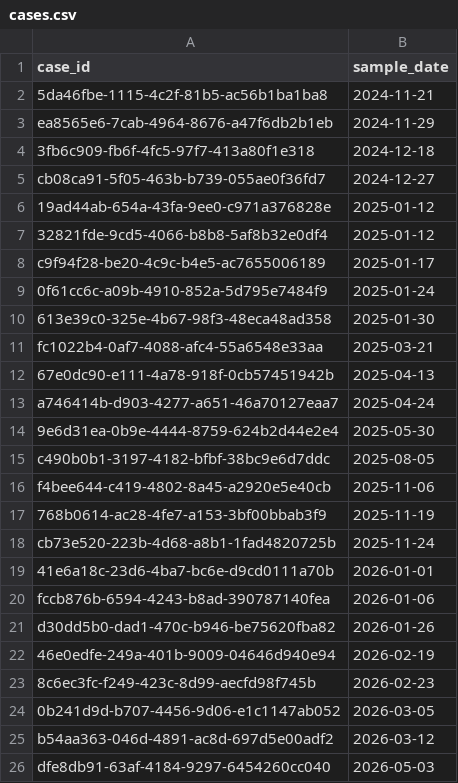
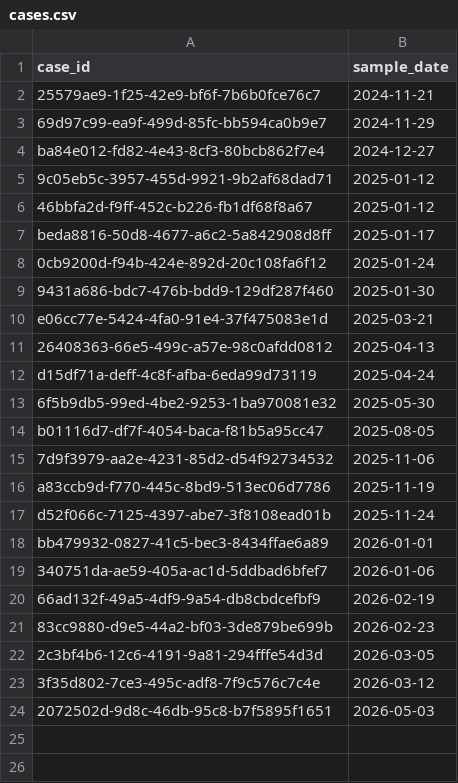
Before and after one commit to NKillough32/TB-Genomics, a CSV file: exports/cases.csv, drawn as a sheet.

```diff
--- a/exports/cases.csv
+++ b/exports/cases.csv
@@ -1,26 +1,24 @@
 case_id,sample_date
-5da46fbe-1115-4c2f-81b5-ac56b1ba1ba8,2024-11-21
-ea8565e6-7cab-4964-8676-a47f6db2b1eb,2024-11-29
-3fb6c909-fb6f-4fc5-97f7-413a80f1e318,2024-12-18
-cb08ca91-5f05-463b-b739-055ae0f36fd7,2024-12-27
-19ad44ab-654a-43fa-9ee0-c971a376828e,2025-01-12
-32821fde-9cd5-4066-b8b8-5af8b32e0df4,2025-01-12
-c9f94f28-be20-4c9c-b4e5-ac7655006189,2025-01-17
-0f61cc6c-a09b-4910-852a-5d795e7484f9,2025-01-24
-613e39c0-325e-4b67-98f3-48eca48ad358,2025-01-30
-fc1022b4-0af7-4088-afc4-55a6548e33aa,2025-03-21
-67e0dc90-e111-4a78-918f-0cb57451942b,2025-04-13
-a746414b-d903-4277-a651-46a70127eaa7,2025-04-24
-9e6d31ea-0b9e-4444-8759-624b2d44e2e4,2025-05-30
-c490b0b1-3197-4182-bfbf-38bc9e6d7ddc,2025-08-05
-f4bee644-c419-4802-8a45-a2920e5e40cb,2025-11-06
-768b0614-ac28-4fe7-a153-3bf00bbab3f9,2025-11-19
-cb73e520-223b-4d68-a8b1-1fad4820725b,2025-11-24
-41e6a18c-23d6-4ba7-bc6e-d9cd0111a70b,2026-01-01
-fccb876b-6594-4243-b8ad-390787140fea,2026-01-06
-d30dd5b0-dad1-470c-b946-be75620fba82,2026-01-26
-46e0edfe-249a-401b-9009-04646d940e94,2026-02-19
-8c6ec3fc-f249-423c-8d99-aecfd98f745b,2026-02-23
-0b241d9d-b707-4456-9d06-e1c1147ab052,2026-03-05
-b54aa363-046d-4891-ac8d-697d5e00adf2,2026-03-12
-dfe8db91-63af-4184-9297-6454260cc040,2026-05-03
+25579ae9-1f25-42e9-bf6f-7b6b0fce76c7,2024-11-21
+69d97c99-ea9f-499d-85fc-bb594ca0b9e7,2024-11-29
+ba84e012-fd82-4e43-8cf3-80bcb862f7e4,2024-12-27
+9c05eb5c-3957-455d-9921-9b2af68dad71,2025-01-12
+46bbfa2d-f9ff-452c-b226-fb1df68f8a67,2025-01-12
+beda8816-50d8-4677-a6c2-5a842908d8ff,2025-01-17
+0cb9200d-f94b-424e-892d-20c108fa6f12,2025-01-24
+9431a686-bdc7-476b-bdd9-129df287f460,2025-01-30
+e06cc77e-5424-4fa0-91e4-37f475083e1d,2025-03-21
+26408363-66e5-499c-a57e-98c0afdd0812,2025-04-13
+d15df71a-deff-4c8f-afba-6eda99d73119,2025-04-24
+6f5b9db5-99ed-4be2-9253-1ba970081e32,2025-05-30
+b01116d7-df7f-4054-baca-f81b5a95cc47,2025-08-05
+7d9f3979-aa2e-4231-85d2-d54f92734532,2025-11-06
+a83ccb9d-f770-445c-8bd9-513ec06d7786,2025-11-19
+d52f066c-7125-4397-abe7-3f8108ead01b,2025-11-24
+bb479932-0827-41c5-bec3-8434ffae6a89,2026-01-01
+340751da-ae59-405a-ac1d-5ddbad6bfef7,2026-01-06
+66ad132f-49a5-4df9-9a54-db8cbdcefbf9,2026-02-19
+83cc9880-d9e5-44a2-bf03-3de879be699b,2026-02-23
+2c3bf4b6-12c6-4191-9a81-294fffe54d3d,2026-03-05
+3f35d802-7ce3-495c-adf8-7f9c576c7c4e,2026-03-12
+2072502d-9d8c-46db-95c8-b7f5895f1651,2026-05-03
```
Also changed, not shown: exports/sequence_cluster_assignments.csv, 36 other files.
